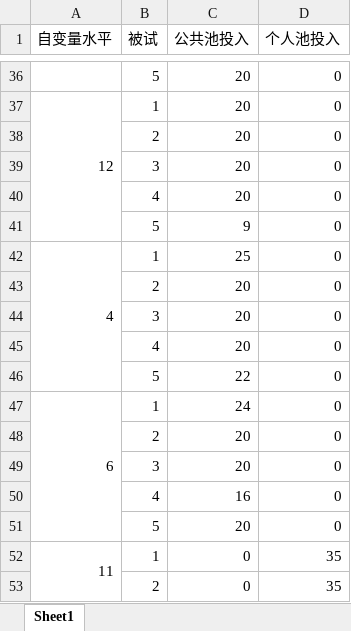
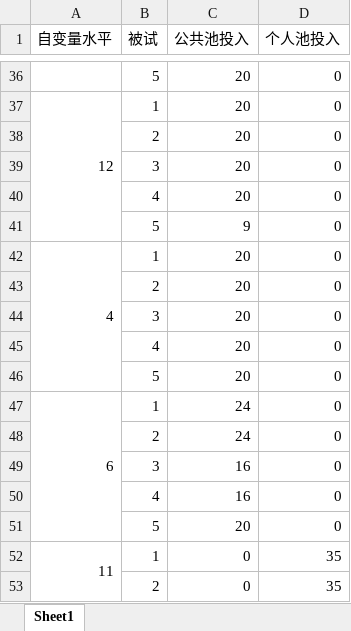
Before and after one commit to lylyuanliang/treicher, an Excel workbook: src/main/resources/data/虚拟被试数据.xlsx, sheet Sheet1, drawn as a sheet; only a part is shown, gaps mark what is left out; values as stored, in another font and other column widths than the file's, no borders; the diff names each change by its address in the sheet, - before the commit and + after, or states it on an @@ line.

```diff
--- a/src/main/resources/data/虚拟被试数据.xlsx (sheet Sheet1)
+++ b/src/main/resources/data/虚拟被试数据.xlsx (sheet Sheet1)
-C42 (公共池投入): 25
+C42 (公共池投入): 20
-C46 (公共池投入): 22
+C46 (公共池投入): 20
-C48 (公共池投入): 20
+C48 (公共池投入): 24
-C49 (公共池投入): 20
+C49 (公共池投入): 16
```
Also changed, not shown: 5 other files.
